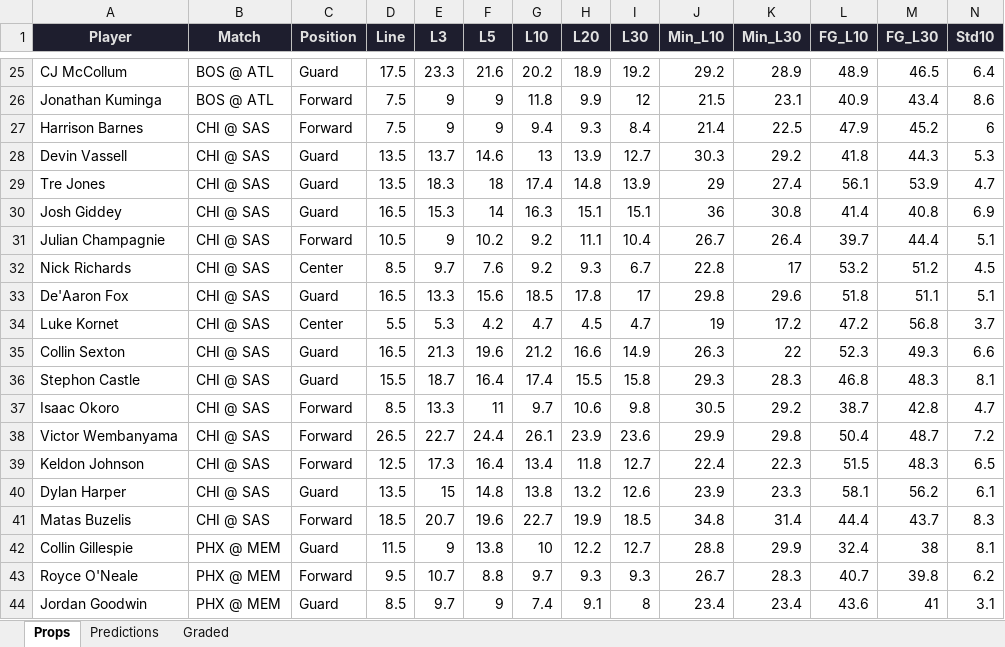
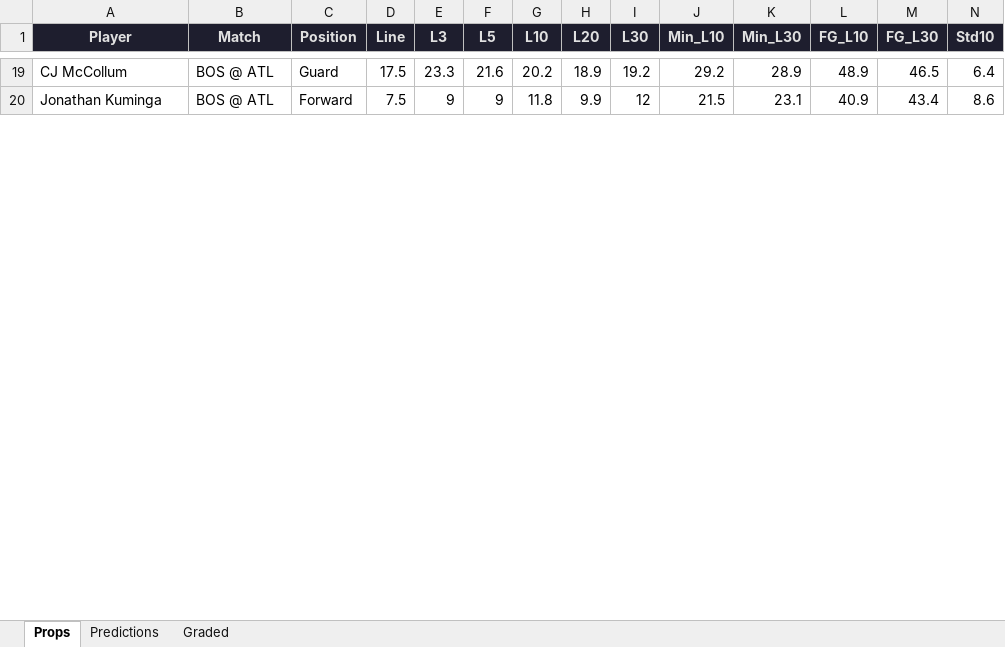
Before and after one commit to iamwerewolf1007/PropEdgeV9.1, an Excel workbook: daily/2026-03-30.xlsx, sheet Props, drawn as a sheet; only a part is shown, gaps mark what is left out; values as stored, in another font and other column widths than the file's, no borders; removed rows and columns are numbered as before the commit, all else as after; rows hold the shown columns only; the diff covers the shown part only; the diff names each change by its address in the sheet, - before the commit and + after, or states it on an @@ line.

```diff
--- a/daily/2026-03-30.xlsx (sheet Props)
+++ b/daily/2026-03-30.xlsx (sheet Props)
-row 27: Harrison Barnes | CHI @ SAS | Forward | 7.5 | 9 | 9 | 9.4 | 9.3 | 8.4 | 21.4 | 22.5 | 47.9 | 45.2 | 6
-row 28: Devin Vassell | CHI @ SAS | Guard | 13.5 | 13.7 | 14.6 | 13 | 13.9 | 12.7 | 30.3 | 29.2 | 41.8 | 44.3 | 5.3
-row 29: Tre Jones | CHI @ SAS | Guard | 13.5 | 18.3 | 18 | 17.4 | 14.8 | 13.9 | 29 | 27.4 | 56.1 | 53.9 | 4.7
-row 30: Josh Giddey | CHI @ SAS | Guard | 16.5 | 15.3 | 14 | 16.3 | 15.1 | 15.1 | 36 | 30.8 | 41.4 | 40.8 | 6.9
-row 31: Julian Champagnie | CHI @ SAS | Forward | 10.5 | 9 | 10.2 | 9.2 | 11.1 | 10.4 | 26.7 | 26.4 | 39.7 | 44.4 | 5.1
-row 32: Nick Richards | CHI @ SAS | Center | 8.5 | 9.7 | 7.6 | 9.2 | 9.3 | 6.7 | 22.8 | 17 | 53.2 | 51.2 | 4.5
-row 33: De'Aaron Fox | CHI @ SAS | Guard | 16.5 | 13.3 | 15.6 | 18.5 | 17.8 | 17 | 29.8 | 29.6 | 51.8 | 51.1 | 5.1
-row 34: Luke Kornet | CHI @ SAS | Center | 5.5 | 5.3 | 4.2 | 4.7 | 4.5 | 4.7 | 19 | 17.2 | 47.2 | 56.8 | 3.7
-row 35: Collin Sexton | CHI @ SAS | Guard | 16.5 | 21.3 | 19.6 | 21.2 | 16.6 | 14.9 | 26.3 | 22 | 52.3 | 49.3 | 6.6
-row 36: Stephon Castle | CHI @ SAS | Guard | 15.5 | 18.7 | 16.4 | 17.4 | 15.5 | 15.8 | 29.3 | 28.3 | 46.8 | 48.3 | 8.1
-row 37: Isaac Okoro | CHI @ SAS | Forward | 8.5 | 13.3 | 11 | 9.7 | 10.6 | 9.8 | 30.5 | 29.2 | 38.7 | 42.8 | 4.7
-row 38: Victor Wembanyama | CHI @ SAS | Forward | 26.5 | 22.7 | 24.4 | 26.1 | 23.9 | 23.6 | 29.9 | 29.8 | 50.4 | 48.7 | 7.2
-row 39: Keldon Johnson | CHI @ SAS | Forward | 12.5 | 17.3 | 16.4 | 13.4 | 11.8 | 12.7 | 22.4 | 22.3 | 51.5 | 48.3 | 6.5
-row 40: Dylan Harper | CHI @ SAS | Guard | 13.5 | 15 | 14.8 | 13.8 | 13.2 | 12.6 | 23.9 | 23.3 | 58.1 | 56.2 | 6.1
-row 41: Matas Buzelis | CHI @ SAS | Forward | 18.5 | 20.7 | 19.6 | 22.7 | 19.9 | 18.5 | 34.8 | 31.4 | 44.4 | 43.7 | 8.3
-row 42: Collin Gillespie | PHX @ MEM | Guard | 11.5 | 9 | 13.8 | 10 | 12.2 | 12.7 | 28.8 | 29.9 | 32.4 | 38 | 8.1
-row 43: Royce O'Neale | PHX @ MEM | Forward | 9.5 | 10.7 | 8.8 | 9.7 | 9.3 | 9.3 | 26.7 | 28.3 | 40.7 | 39.8 | 6.2
-row 44: Jordan Goodwin | PHX @ MEM | Guard | 8.5 | 9.7 | 9 | 7.4 | 9.1 | 8 | 23.4 | 23.4 | 43.6 | 41 | 3.1
```
Also changed, not shown: 3 added rows, 12 removed rows, 3 moved rows and 31 edited cells elsewhere in this sheet, sheet Predictions, sheet Graded, 3 other files.
